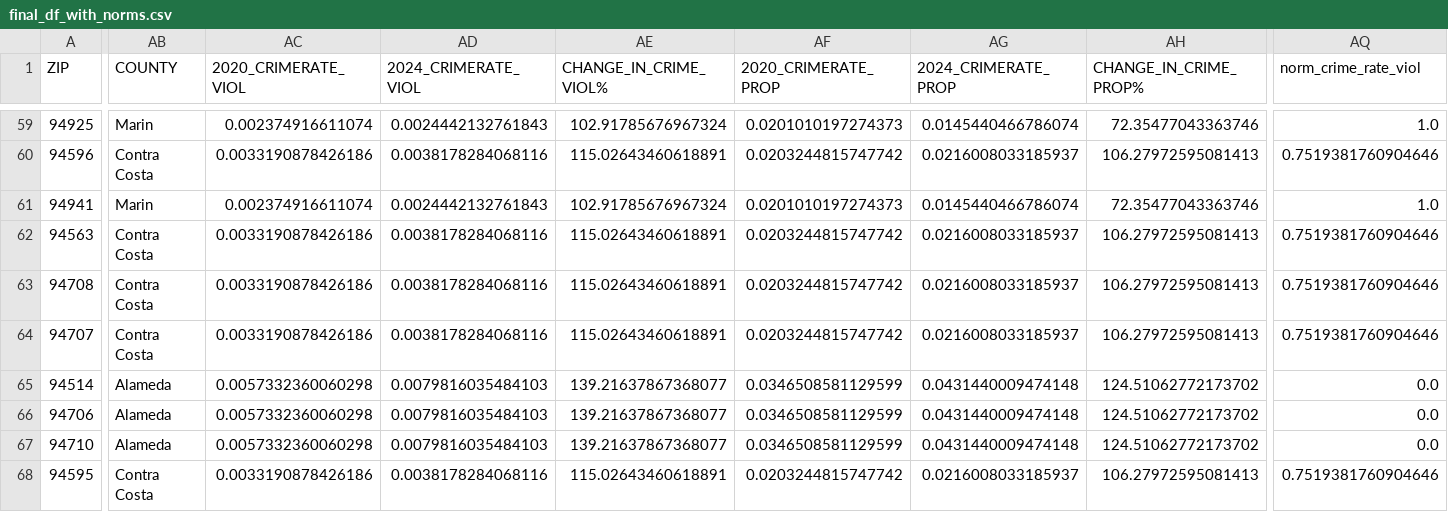
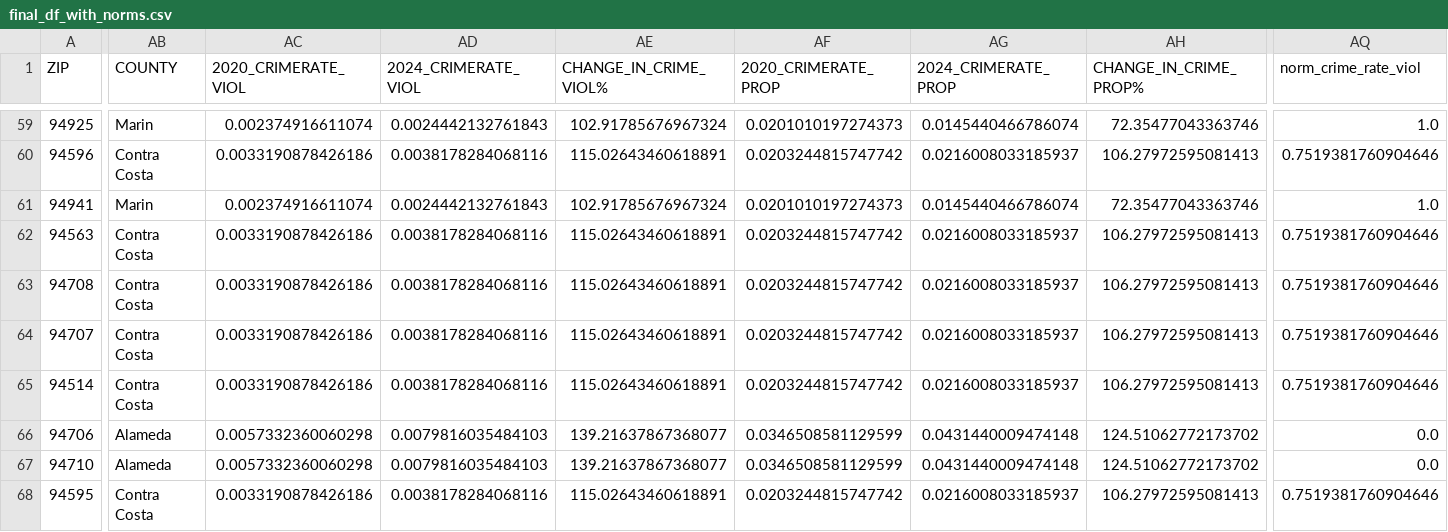
Before and after one commit to tanay-pant/bay-area-opportunity-mapper, a CSV file: final_df_with_norms.csv, drawn as a sheet; only a part is shown, gaps mark what is left out; the diff covers the shown part only; the diff names each change by its address in the sheet, - before the commit and + after, or states it on an @@ line.

```diff
--- a/final_df_with_norms.csv
+++ b/final_df_with_norms.csv
-AB65 (COUNTY): Alameda
+AB65 (COUNTY): Contra Costa
-AC65 (2020_CRIMERATE_VIOL): 0.0057332360060298
+AC65 (2020_CRIMERATE_VIOL): 0.0033190878426186
-AD65 (2024_CRIMERATE_VIOL): 0.0079816035484103
+AD65 (2024_CRIMERATE_VIOL): 0.0038178284068116
-AE65 (CHANGE_IN_CRIME_VIOL%): 139.21637867368077
+AE65 (CHANGE_IN_CRIME_VIOL%): 115.02643460618891
-AF65 (2020_CRIMERATE_PROP): 0.0346508581129599
+AF65 (2020_CRIMERATE_PROP): 0.0203244815747742
-AG65 (2024_CRIMERATE_PROP): 0.0431440009474148
+AG65 (2024_CRIMERATE_PROP): 0.0216008033185937
-AH65 (CHANGE_IN_CRIME_PROP%): 124.51062772173702
+AH65 (CHANGE_IN_CRIME_PROP%): 106.27972595081413
-AQ65 (norm_crime_rate_viol): 0.0
+AQ65 (norm_crime_rate_viol): 0.7519381760904646
```
Also changed, not shown: 7 edited cells elsewhere in this file, final_df1.csv, 1 other file.
